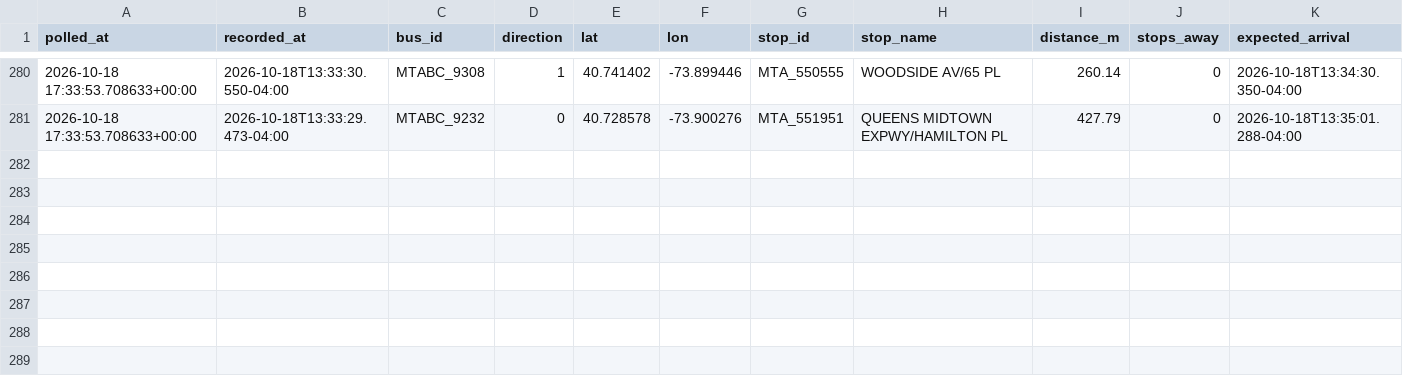
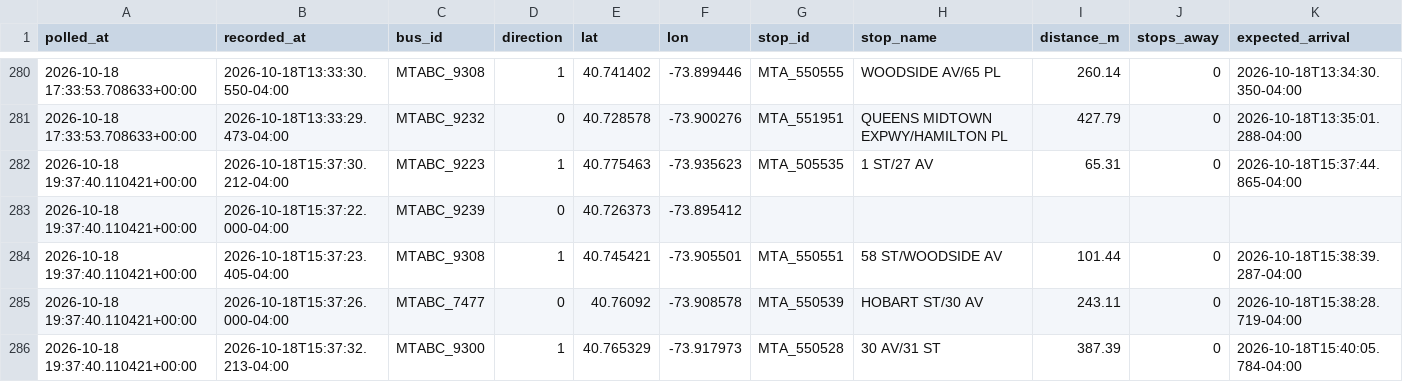
Before and after one commit to SayeedAfridii/q18-predictor, a CSV file: q18_data_v2.csv, drawn as a sheet; only a part is shown, gaps mark what is left out; rows hold the shown columns only; the diff names each change by its address in the sheet, - before the commit and + after, or states it on an @@ line.

```diff
--- a/q18_data_v2.csv
+++ b/q18_data_v2.csv
+row 282: 2026-10-18 19:37:40.110421+00:00 | 2026-10-18T15:37:30.212-04:00 | MTABC_9223 | 1 | 40.775463 | -73.935623 | MTA_505535 | 1 ST/27 AV | 65.31 | 0 | 2026-10-18T15:37:44.865-04:00
+row 283: 2026-10-18 19:37:40.110421+00:00 | 2026-10-18T15:37:22.000-04:00 | MTABC_9239 | 0 | 40.726373 | -73.895412
+row 284: 2026-10-18 19:37:40.110421+00:00 | 2026-10-18T15:37:23.405-04:00 | MTABC_9308 | 1 | 40.745421 | -73.905501 | MTA_550551 | 58 ST/WOODSIDE AV | 101.44 | 0 | 2026-10-18T15:38:39.287-04:00
+row 285: 2026-10-18 19:37:40.110421+00:00 | 2026-10-18T15:37:26.000-04:00 | MTABC_7477 | 0 | 40.76092 | -73.908578 | MTA_550539 | HOBART ST/30 AV | 243.11 | 0 | 2026-10-18T15:38:28.719-04:00
+row 286: 2026-10-18 19:37:40.110421+00:00 | 2026-10-18T15:37:32.213-04:00 | MTABC_9300 | 1 | 40.765329 | -73.917973 | MTA_550528 | 30 AV/31 ST | 387.39 | 0 | 2026-10-18T15:40:05.784-04:00
```
